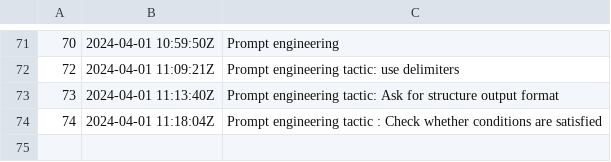
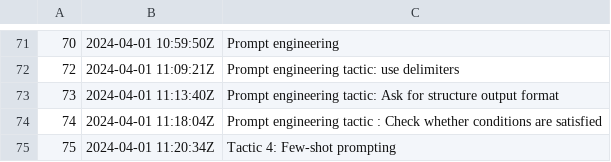
Before and after one commit to alxn0/zet, a TSV file: docs/dex/nodes.tsv, drawn as a sheet; only a part is shown, gaps mark what is left out.

Commit message:
Tactic 4: Few-shot prompting

```diff
--- a/docs/dex/nodes.tsv
+++ b/docs/dex/nodes.tsv
@@ -74 +74,2 @@
 74	2024-04-01 11:18:04Z	Prompt engineering tactic : Check whether conditions are satisfied
+75	2024-04-01 11:20:34Z	 Tactic 4: Few-shot prompting
```
Also changed, not shown: 6 other files.
